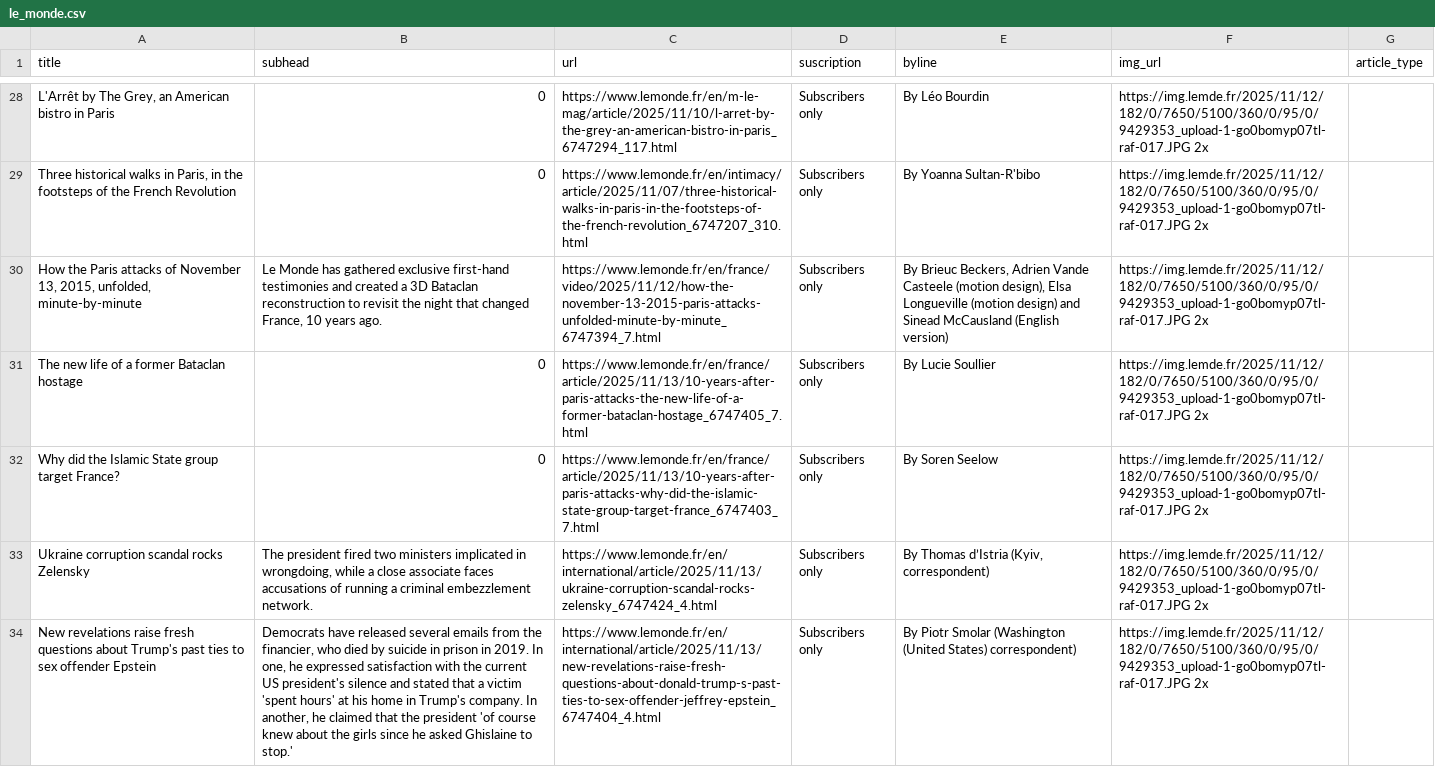
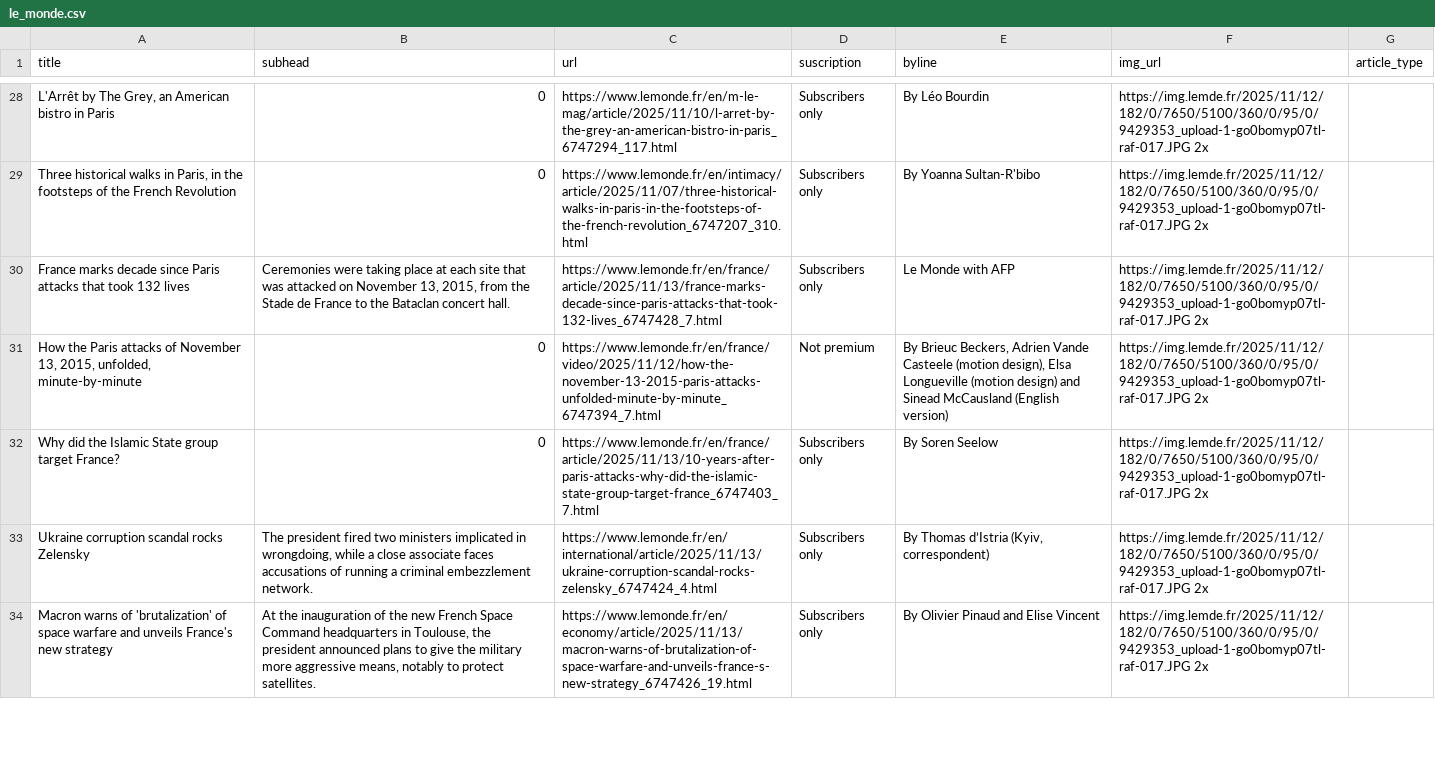
Before and after one commit to tefaceli/LEDE-homework-scraping, a CSV file: le_monde.csv, drawn as a sheet; only a part is shown, gaps mark what is left out; removed rows and columns are numbered as before the commit, all else as after; the diff covers the shown part only; the diff names each change by its address in the sheet, - before the commit and + after, or states it on an @@ line.

```diff
--- a/le_monde.csv
+++ b/le_monde.csv
+row 30: France marks decade since Paris attacks that took 132 lives | Ceremonies were taking place at each site that was attacked on November 13, 2015, from the Stade de France to the Bataclan concert hall. | https://www.lemonde.fr/en/france/article/2025/11/13/france-marks-decade-since-paris-attacks-that-took-132-lives_6747428_7.html | Subscribers only | Le Monde with AFP | https://img.lemde.fr/2025/11/12/182/0/7650/5100/360/0/95/0/9429353_upload-1-go0bomyp07tl-raf-017.JPG 2x
-B31 (subhead): Le Monde has gathered exclusive first-hand testimonies and created a 3D Bataclan reconstruction to revisit the night that changed France, 10 years ago.
+B31 (subhead): 0
-D31 (suscription): Subscribers only
+D31 (suscription): Not premium
-row 31: The new life of a former Bataclan hostage | 0 | https://www.lemonde.fr/en/france/article/2025/11/13/10-years-after-paris-attacks-the-new-life-of-a-former-bataclan-hostage_6747405_7.html | Subscribers only | By Lucie Soullier | https://img.lemde.fr/2025/11/12/182/0/7650/5100/360/0/95/0/9429353_upload-1-go0bomyp07tl-raf-017.JPG 2x
-A34 (title): New revelations raise fresh questions about Trump's past ties to sex offender Epstein
+A34 (title): Macron warns of 'brutalization' of space warfare and unveils France's new strategy
-B34 (subhead): Democrats have released several emails from the financier, who died by suicide in prison in 2019. In one, he expressed satisfaction with the current US president's silence and stated that a victim 'spent hours' at his home in Trump's company. In another, he claimed that the president 'of course knew about the girls since he asked Ghislaine to stop.'
+B34 (subhead): At the inauguration of the new French Space Command headquarters in Toulouse, the president announced plans to give the military more aggressive means, notably to protect satellites.
-C34 (url): https://www.lemonde.fr/en/international/article/2025/11/13/new-revelations-raise-fresh-questions-about-donald-trump-s-past-ties-to-sex-offender-jeffrey-epstein_6747404_4.html
+C34 (url): https://www.lemonde.fr/en/economy/article/2025/11/13/macron-warns-of-brutalization-of-space-warfare-and-unveils-france-s-new-strategy_6747426_19.html
-E34 (byline): By Piotr Smolar (Washington (United States) correspondent)
+E34 (byline): By Olivier Pinaud and Elise Vincent
```
Also changed, not shown: 3 added rows, 3 removed rows, 4 moved rows and 9 edited cells elsewhere in this file.
